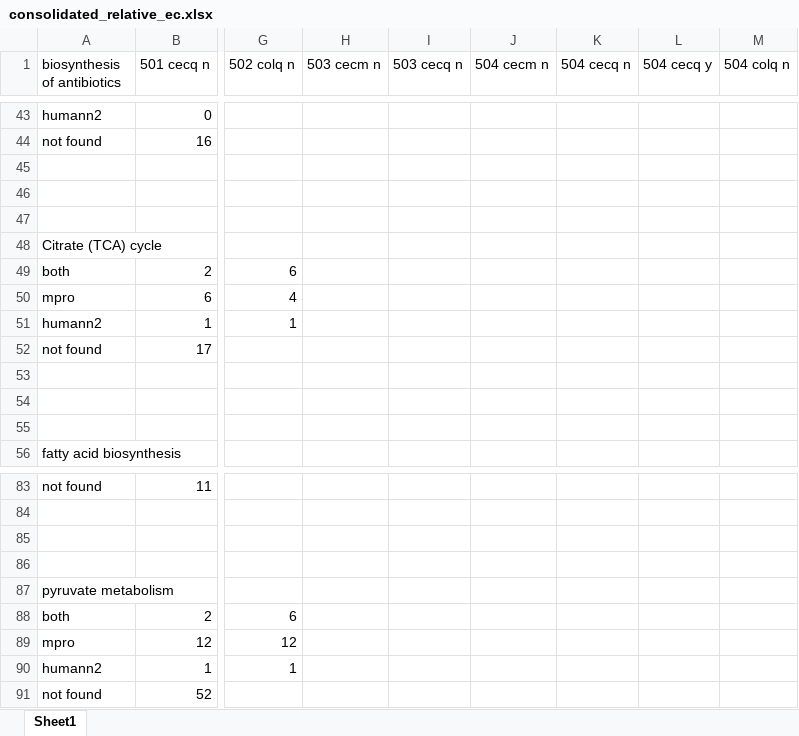
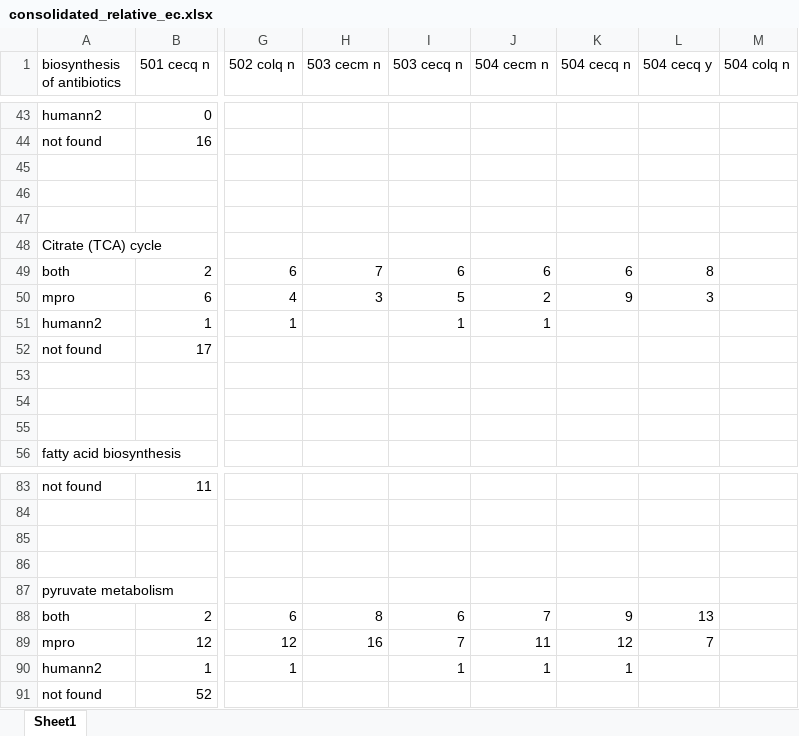
Before and after one commit to billytaj/parkinson_int_meta_pipe, an Excel workbook: prototypes/post-run-analysis/EC/consolidated_relative_ec.xlsx, sheet Sheet1, drawn as a sheet; only a part is shown, gaps mark what is left out; values as stored, in another font and other column widths than the file's, no borders; the diff covers the shown part only; the diff names each change by its address in the sheet, - before the commit and + after, or states it on an @@ line.

```diff
--- a/prototypes/post-run-analysis/EC/consolidated_relative_ec.xlsx (sheet Sheet1)
+++ b/prototypes/post-run-analysis/EC/consolidated_relative_ec.xlsx (sheet Sheet1)
-H49 (503 cecm n): (empty)
+H49 (503 cecm n): 7
-I49 (503 cecq n): (empty)
+I49 (503 cecq n): 6
-J49 (504 cecm n): (empty)
+J49 (504 cecm n): 6
-K49 (504 cecq n): (empty)
+K49 (504 cecq n): 6
-L49 (504 cecq y): (empty)
+L49 (504 cecq y): 8
-H50 (503 cecm n): (empty)
+H50 (503 cecm n): 3
-I50 (503 cecq n): (empty)
+I50 (503 cecq n): 5
-J50 (504 cecm n): (empty)
+J50 (504 cecm n): 2
-K50 (504 cecq n): (empty)
+K50 (504 cecq n): 9
-L50 (504 cecq y): (empty)
+L50 (504 cecq y): 3
-I51 (503 cecq n): (empty)
+I51 (503 cecq n): 1
-J51 (504 cecm n): (empty)
+J51 (504 cecm n): 1
-H88 (503 cecm n): (empty)
+H88 (503 cecm n): 8
-I88 (503 cecq n): (empty)
+I88 (503 cecq n): 6
-J88 (504 cecm n): (empty)
+J88 (504 cecm n): 7
-K88 (504 cecq n): (empty)
+K88 (504 cecq n): 9
-L88 (504 cecq y): (empty)
+L88 (504 cecq y): 13
-H89 (503 cecm n): (empty)
+H89 (503 cecm n): 16
-I89 (503 cecq n): (empty)
+I89 (503 cecq n): 7
-J89 (504 cecm n): (empty)
+J89 (504 cecm n): 11
-K89 (504 cecq n): (empty)
+K89 (504 cecq n): 12
-L89 (504 cecq y): (empty)
+L89 (504 cecq y): 7
-I90 (503 cecq n): (empty)
+I90 (503 cecq n): 1
-J90 (504 cecm n): (empty)
+J90 (504 cecm n): 1
-K90 (504 cecq n): (empty)
+K90 (504 cecq n): 1
```
Also changed, not shown: 59 edited cells elsewhere in this sheet, 3 other files.
